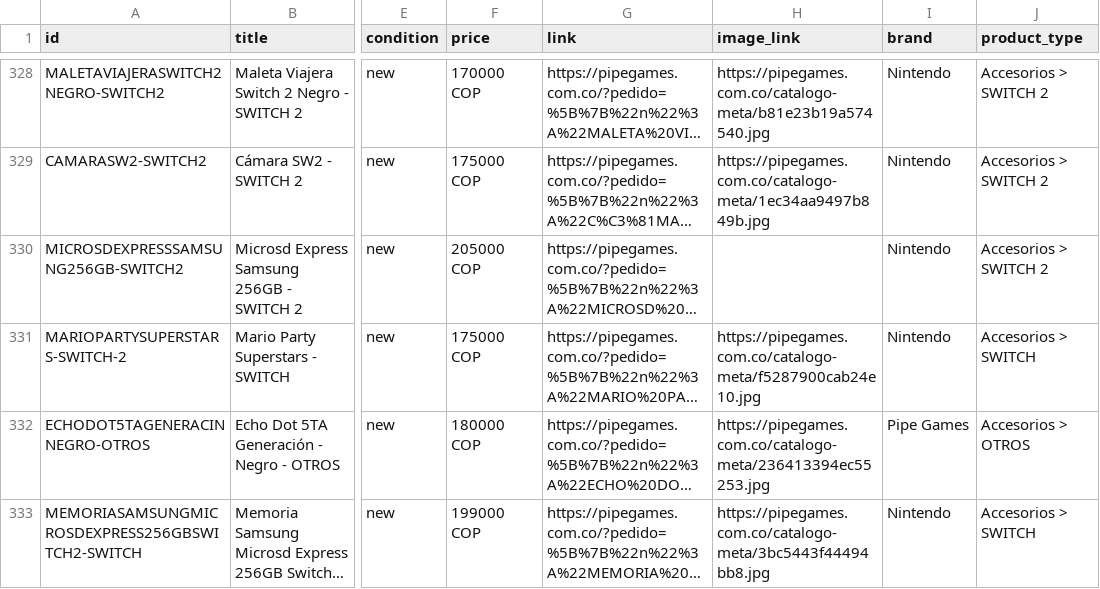
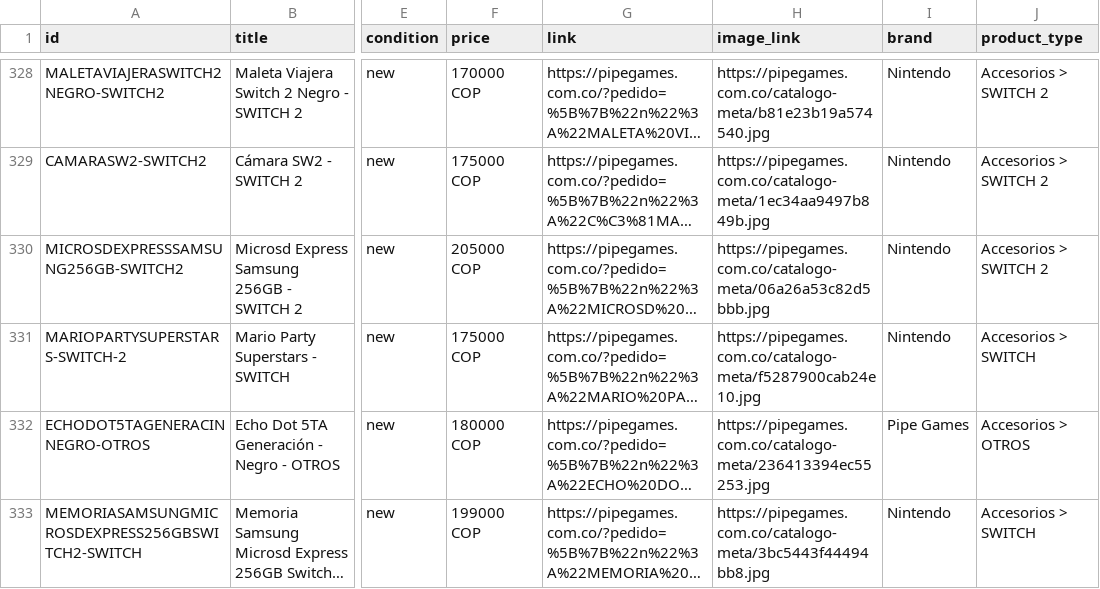
Before and after one commit to pipegamess/Pipe-Games, a CSV file: catalogo-meta.csv, drawn as a sheet; only a part is shown, gaps mark what is left out; long unchanged cells end in …; the diff names each change by its address in the sheet, - before the commit and + after, or states it on an @@ line.

```diff
--- a/catalogo-meta.csv
+++ b/catalogo-meta.csv
-H330 (image_link): (empty)
+H330 (image_link): https://pipegames.com.co/catalogo-meta/06a26a53c82d5bbb.jpg
```
Also changed, not shown: 2 other files.
